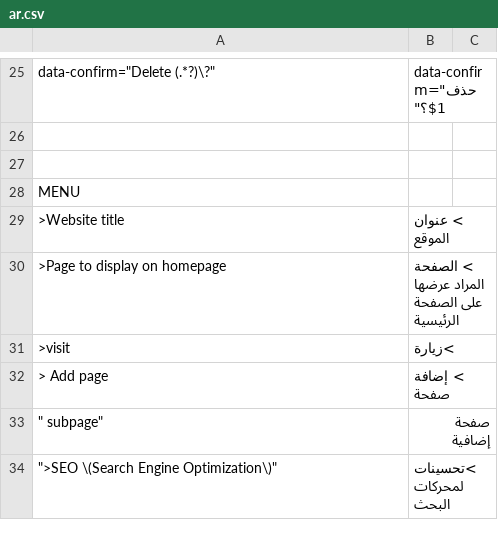
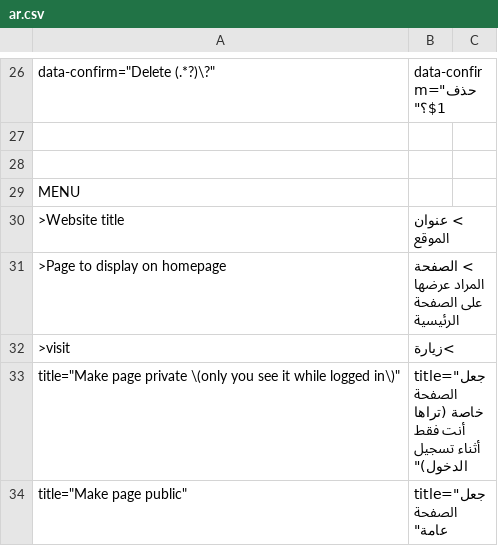
Before and after one commit to robiso/translation-arabic, a CSV file: ar.csv, drawn as a sheet; only a part is shown, gaps mark what is left out; the shorter side is filled out with more unchanged rows; the diff covers the shown part only.

Commit message:
translation-arabic 1.0.4: 3.7.0 rows complete (Disable and group confirms, private pages, repository removal); model draft, review welcome
Rows added (13), left-hand sides in the translation-german pattern so they match
the same admin HTML on WonderCMS 3.1.4 to 3.7.0:
- Log out confirm (return confirm shape, every core that has it)
- menu row title "Make page private (only you see it while logged in)" (3.7.0)
- menu row title "Make page public" (3.7.0)
- menu row label "private" (3.7.0)
- menu row label "public" (3.7.0)
- title "Remove this repository from the list" (3.7.0)
- repository remove confirm "Remove <url>? Anything installed from it stays." (3.7.0; placed above the generic Remove rows)
- plugin Disable confirm (data-confirm since 3.6.0)
- exclusive-group confirm on Install (data-confirm since 3.6.0)
- exclusive-group confirm on Update (data-confirm since 3.6.0)
- exclusive-group confirm on Enable (data-confirm since 3.6.0)
- custom module Add warning confirm (return confirm shape)
- force HTTPS confirm (return confirm shape)

MODEL DRAFT: the new wording was written by an AI model (Claude Opus 5.5)
without a native-speaker review. Corrections from speakers are welcome as
issues or pull requests. Rows that were already correct are unchanged.

Tested before the push: the CSV through the plugin's own str_getcsv call on
PHP 8.5 (every row two fields, no deprecation), every produced onclick
compiles under node, and the plugin installed on stock 3.1.4, 3.6.0 and the
3.7.0 branch head with a second theme and a test file: the admin page
reaches </html> with no PHP warning, and the delete-page, file-delete,
Remove and Activate confirms render translated (onclick on 3.6.0 and older,
data-confirm on 3.7.0).

Version 1.0.3 to 1.0.4 (wcms-modules.json and version).

```diff
--- a/ar.csv
+++ b/ar.csv
@@ -31 +32,3 @@ MENU
     ">visit",">زيارة"
+    "title=""Make page private \(only you see it while logged in\)""","title=""جعل الصفحة خاصة (تراها أنت فقط أثناء تسجيل الدخول)"""
+    "title=""Make page public""","title=""جعل الصفحة عامة"""
```
Also changed, not shown: 11 added rows elsewhere in this file, 2 other files.
